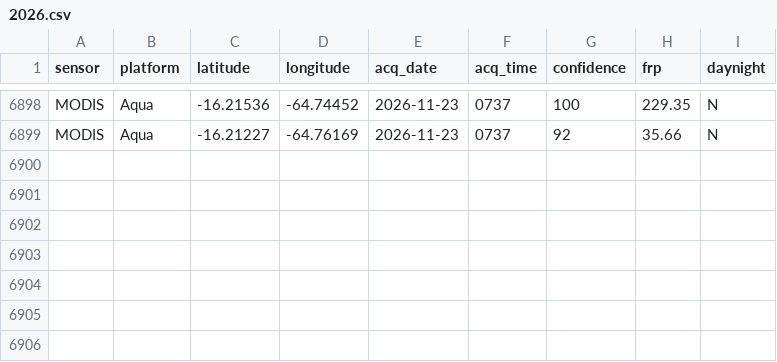
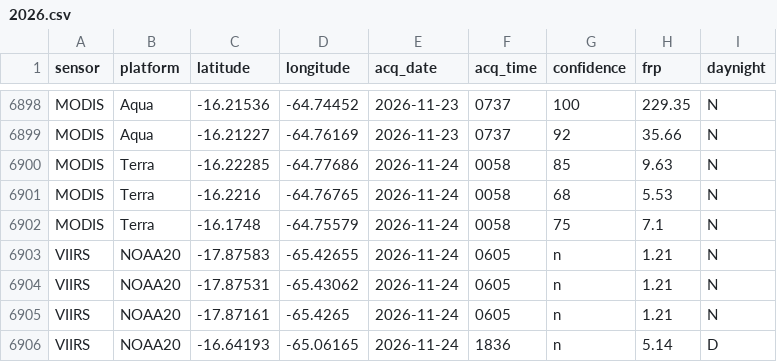
Before and after one commit to 1Mayita/3M_Nasa, a CSV file: data/processed/points/2026.csv, drawn as a sheet; only a part is shown, gaps mark what is left out.

```diff
--- a/data/processed/points/2026.csv
+++ b/data/processed/points/2026.csv
@@ -6899 +6899,8 @@ MODIS,Aqua,-16.21536,-64.74452,2026-11-23,0737,100,229.35,N
 MODIS,Aqua,-16.21227,-64.76169,2026-11-23,0737,92,35.66,N
+MODIS,Terra,-16.22285,-64.77686,2026-11-24,0058,85,9.63,N
+MODIS,Terra,-16.2216,-64.76765,2026-11-24,0058,68,5.53,N
+MODIS,Terra,-16.1748,-64.75579,2026-11-24,0058,75,7.1,N
+VIIRS,NOAA20,-17.87583,-65.42655,2026-11-24,0605,n,1.21,N
+VIIRS,NOAA20,-17.87531,-65.43062,2026-11-24,0605,n,1.21,N
+VIIRS,NOAA20,-17.87161,-65.4265,2026-11-24,0605,n,1.21,N
+VIIRS,NOAA20,-16.64193,-65.06165,2026-11-24,1836,n,5.14,D
```
Also changed, not shown: data/processed/monthly_series.csv, 4 other files.
